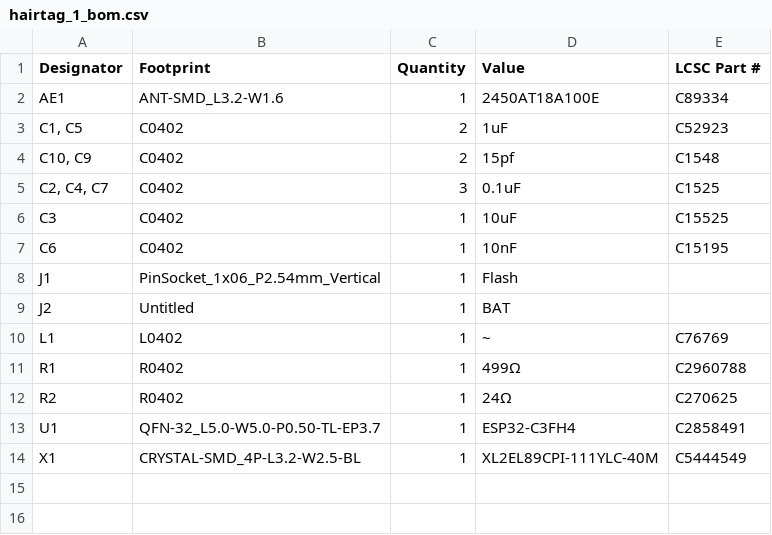
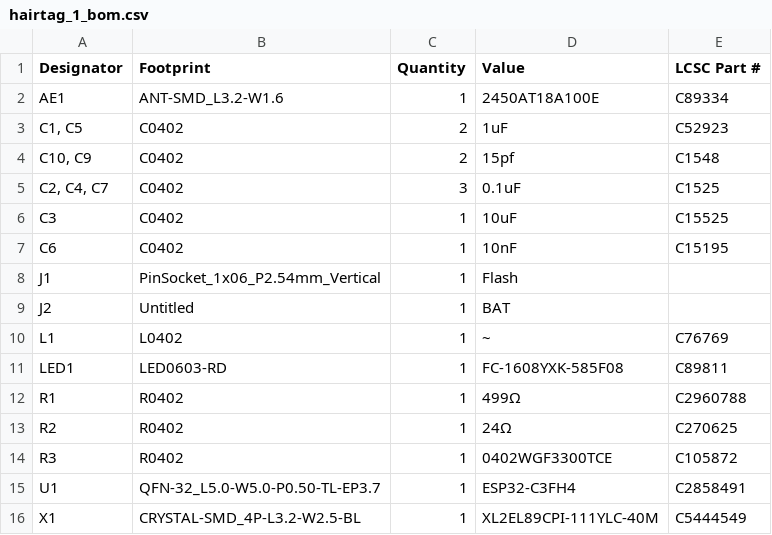
Before and after one commit to JBlitzar/hairtag, a CSV file: PCB/hairtag/production/hairtag_1_bom.csv, drawn as a sheet.

```diff
--- a/PCB/hairtag/production/hairtag_1_bom.csv
+++ b/PCB/hairtag/production/hairtag_1_bom.csv
@@ -10,4 +10,6 @@ J2,Untitled,1,BAT,
 L1,L0402,1,~,C76769
+LED1,LED0603-RD,1,FC-1608YXK-585F08,C89811
 R1,R0402,1,499Ω,C2960788
 R2,R0402,1,24Ω,C270625
+R3,R0402,1,0402WGF3300TCE,C105872
 U1,QFN-32_L5.0-W5.0-P0.50-TL-EP3.7,1,ESP32-C3FH4,C2858491
```
Also changed, not shown: PCB/hairtag/production/hairtag_1_positions.csv, 6 other files.
